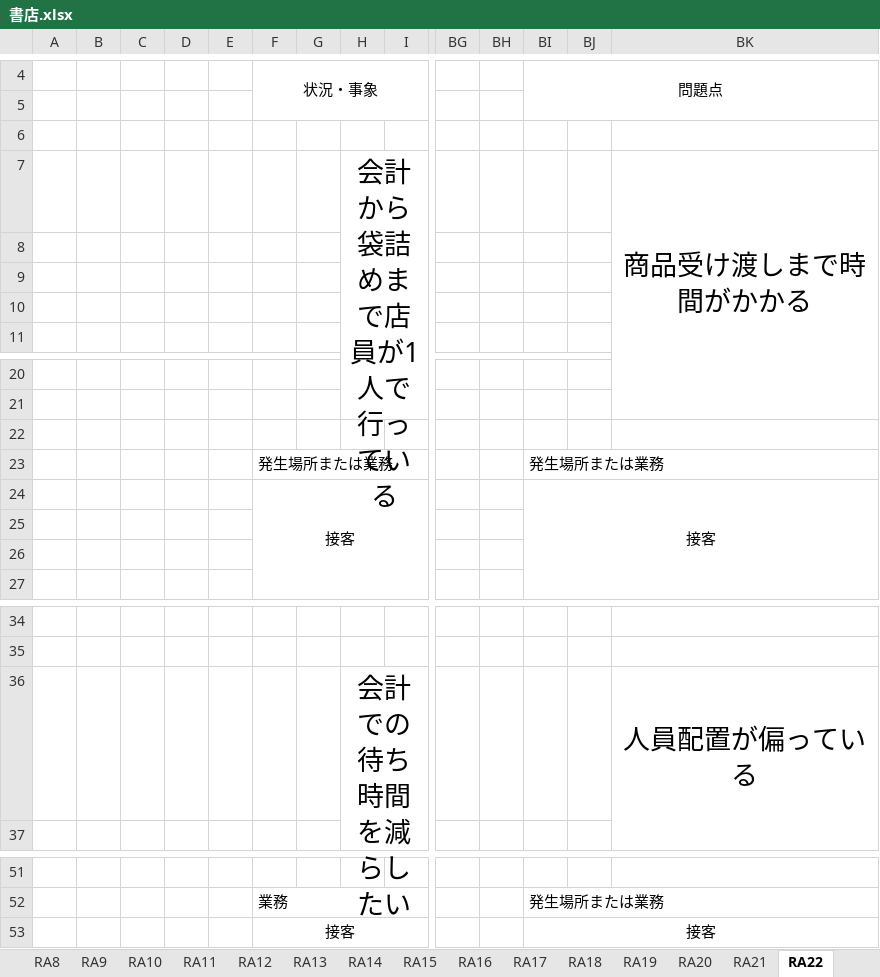
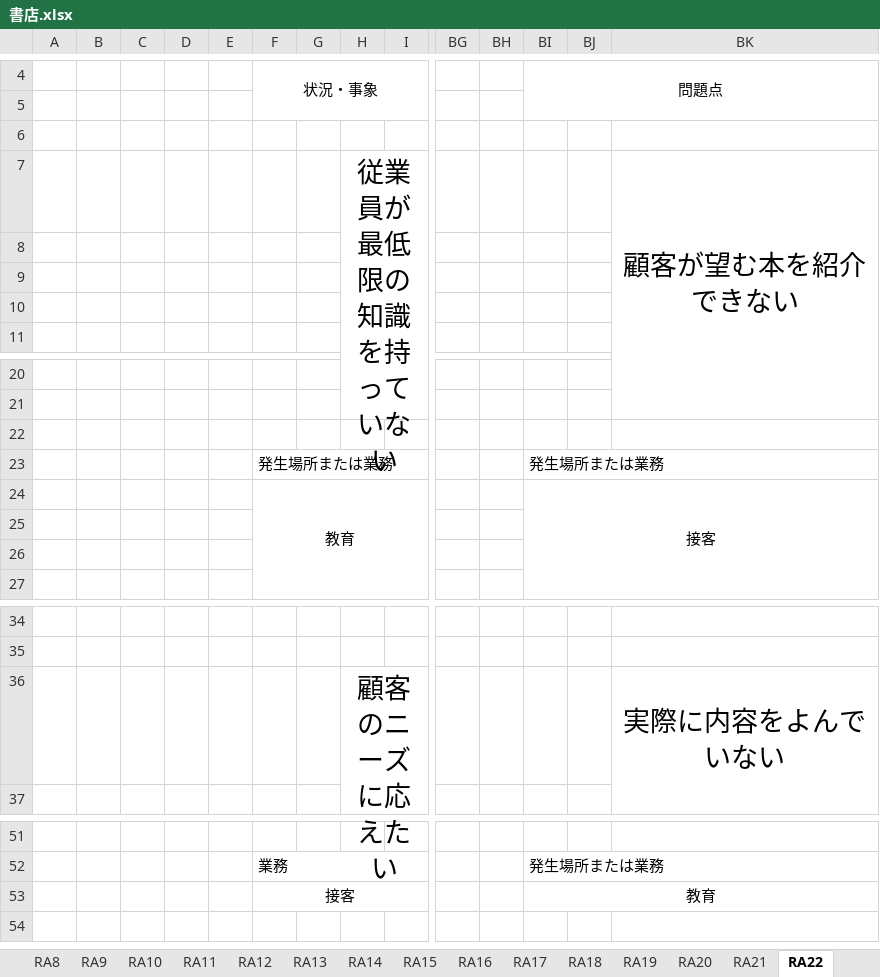
Before and after one commit to keipin9697/TmynProgramming, an Excel workbook: 書店.xlsx, sheet RA22, drawn as a sheet; only a part is shown, gaps mark what is left out; values as stored, in another font and other column widths than the file's, no borders; removed rows and columns are numbered as before the commit, all else as after; rows hold the shown columns only; ↵ is a line break in a cell; the diff names each change by its address in the sheet, - before the commit and + after, or states it on an @@ line.

```diff
--- a/書店.xlsx (sheet RA22)
+++ b/書店.xlsx (sheet RA22)
-row 7:  |  |  |  |  |  |  | 会計から袋詰めまで店員が1人で ↵ 行っている |  |  |  |  |  | 商品受け渡しまで時間がかかる
+row 7:  |  |  |  |  |  |  | 従業員が最低限の ↵ 知識を持っていない |  |  |  |  |  | 顧客が望む本を紹介できない
-F24: 接客
+F24: 教育
-row 36:  |  |  |  |  |  |  | 会計での待ち時間を減らしたい |  |  |  |  |  | 人員配置が偏っている
+row 36:  |  |  |  |  |  |  | 顧客のニーズに応えたい |  |  |  |  |  | 実際に内容をよんでいない
-BI53: 接客
+BI53: 教育
```
Also changed, not shown: sheet RA23, sheet RA24, sheet RA12, sheet RA1, sheet RA13, sheet RA20, other sheet tabs, formulas that keep their value.
